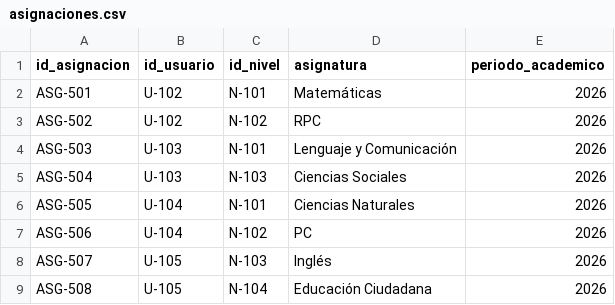
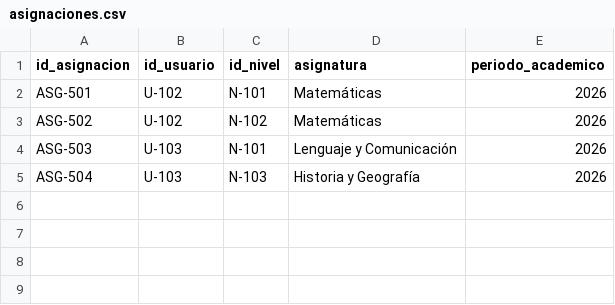
Before and after one commit to liquido665-beep/Registro-Asistencia, a CSV file: asistencia-colegio/data/asignaciones.csv, drawn as a sheet.

Commit message:
chore: update data, scripts, and environment config
- Update academic assignments in asignaciones.csv
- Add lint script to package.json
- Remove hardcoded default title from environment variables

```diff
--- a/asistencia-colegio/data/asignaciones.csv
+++ b/asistencia-colegio/data/asignaciones.csv
@@ -2,8 +2,4 @@ id_asignacion,id_usuario,id_nivel,asignatura,periodo_academico
 ASG-501,U-102,N-101,Matemáticas,2026
-ASG-502,U-102,N-102,RPC,2026
+ASG-502,U-102,N-102,Matemáticas,2026
 ASG-503,U-103,N-101,Lenguaje y Comunicación,2026
-ASG-504,U-103,N-103,Ciencias Sociales,2026
-ASG-505,U-104,N-101,Ciencias Naturales,2026
-ASG-506,U-104,N-102,PC,2026
-ASG-507,U-105,N-103,Inglés,2026
-ASG-508,U-105,N-104,Educación Ciudadana,2026
+ASG-504,U-103,N-103,Historia y Geografía,2026
```
Also changed, not shown: 2 other files.
